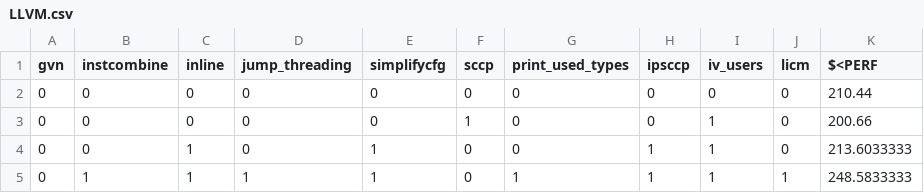
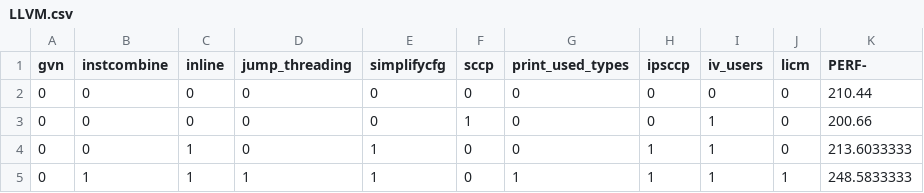
Before and after one commit to amiiralii/promiseTune-ezr, a CSV file: Data/LLVM.csv, drawn as a sheet; only a part is shown.

```diff
--- a/Data/LLVM.csv
+++ b/Data/LLVM.csv
@@ -1,2 +1,2 @@
-gvn,instcombine,inline,jump_threading,simplifycfg,sccp,print_used_types,ipsccp,iv_users,licm,$<PERF
+gvn,instcombine,inline,jump_threading,simplifycfg,sccp,print_used_types,ipsccp,iv_users,licm,PERF-
 0,0,0,0,0,0,0,0,0,0,210.44
```
Also changed, not shown: Data/BDBC.csv, Data/HSQLDB.csv, 9 other files.
